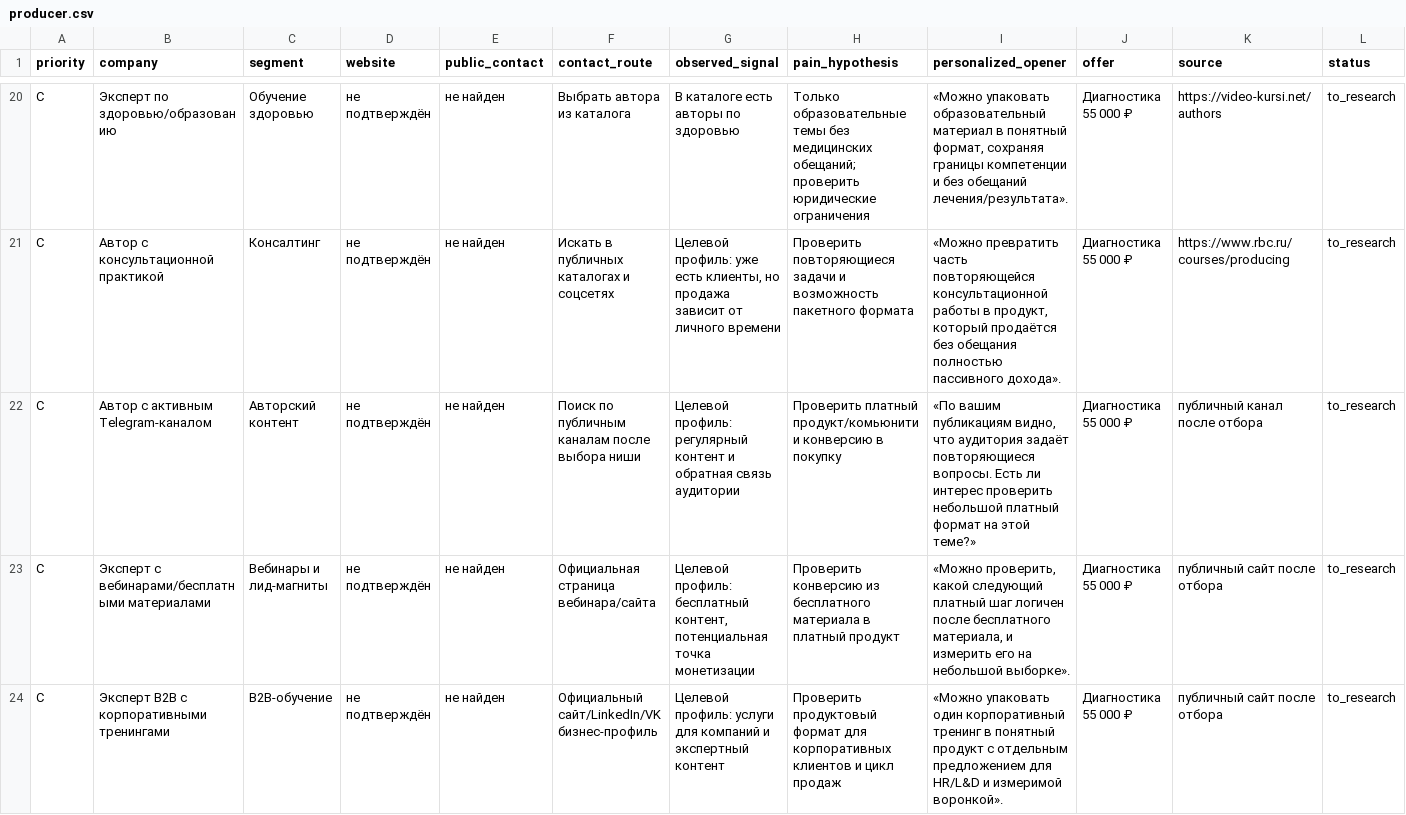
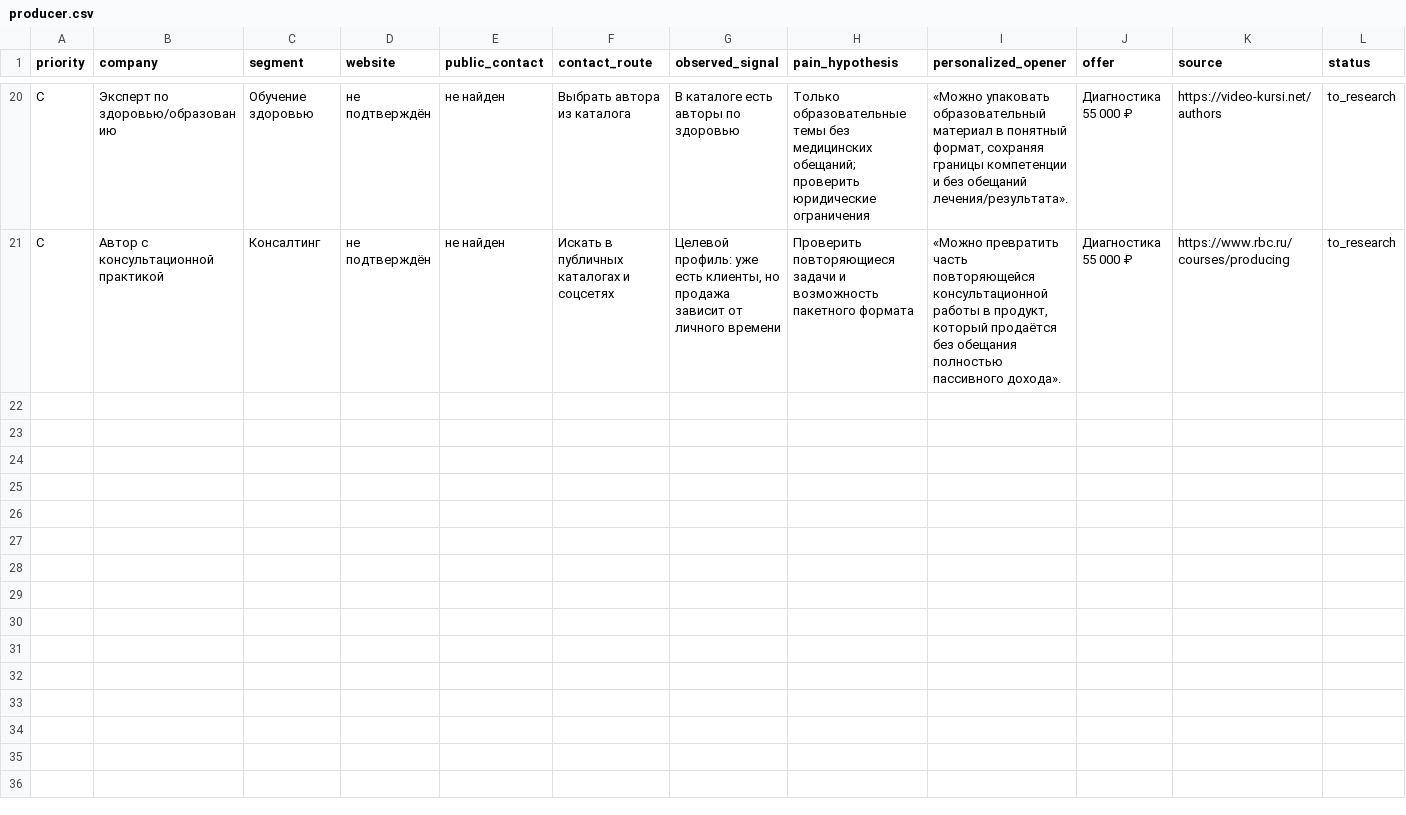
Before and after one commit to QualiveAI/buisnes-10-million, a CSV file: LEADS/producer.csv, drawn as a sheet; only a part is shown, gaps mark what is left out; rows hold the shown columns only; the diff covers the shown part only; the diff names each change by its address in the sheet, - before the commit and + after, or states it on an @@ line.

Commit message:
Limit producer pipeline to 20 prospect rows

```diff
--- a/LEADS/producer.csv
+++ b/LEADS/producer.csv
-row 22: C | Автор с активным Telegram-каналом | Авторский контент | не подтверждён | не найден | Поиск по публичным каналам после выбора ниши | Целевой профиль: регулярный контент и обратная связь аудитории | Проверить платный продукт/комьюнити и конверсию в покупку | «По вашим публикациям видно, что аудитория задаёт повторяющиеся вопросы. Есть ли интерес проверить небольшой платный формат на этой теме?» | Диагностика 55 000 ₽ | публичный канал после отбора | to_research
-row 23: C | Эксперт с вебинарами/бесплатными материалами | Вебинары и лид-магниты | не подтверждён | не найден | Официальная страница вебинара/сайта | Целевой профиль: бесплатный контент, потенциальная точка монетизации | Проверить конверсию из бесплатного материала в платный продукт | «Можно проверить, какой следующий платный шаг логичен после бесплатного материала, и измерить его на небольшой выборке». | Диагностика 55 000 ₽ | публичный сайт после отбора | to_research
-row 24: C | Эксперт B2B с корпоративными тренингами | B2B-обучение | не подтверждён | не найден | Официальный сайт/LinkedIn/VK бизнес-профиль | Целевой профиль: услуги для компаний и экспертный контент | Проверить продуктовый формат для корпоративных клиентов и цикл продаж | «Можно упаковать один корпоративный тренинг в понятный продукт с отдельным предложением для HR/L&D и измеримой воронкой». | Диагностика 55 000 ₽ | публичный сайт после отбора | to_research
```
Also changed, not shown: 2 removed rows elsewhere in this file.
